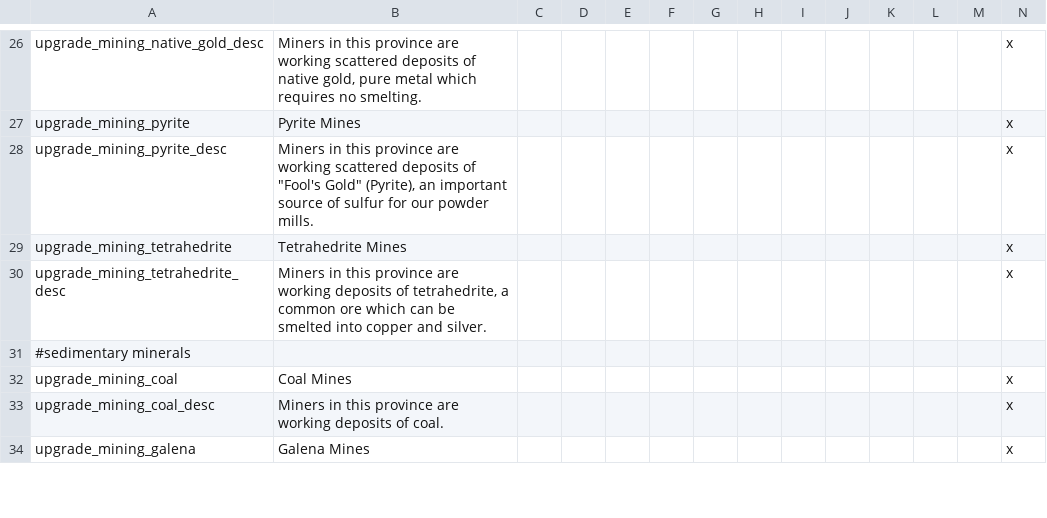
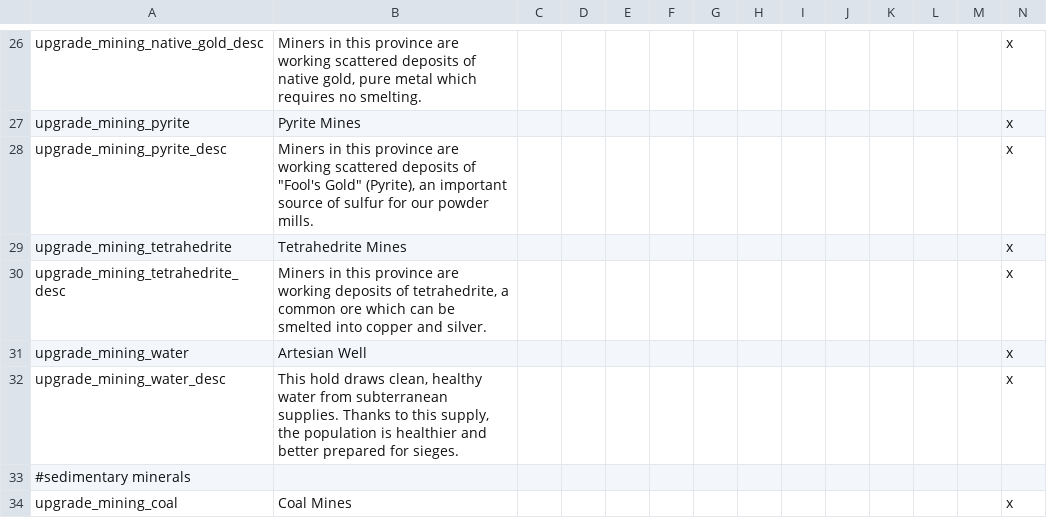
Before and after one commit to Hexenstag-Team/CK2-Hexenstag-Dev, a CSV file: localisation/wh_wonders.csv, drawn as a sheet; only a part is shown, gaps mark what is left out; the shorter side is filled out with more unchanged rows.

```diff
--- a/localisation/wh_wonders.csv
+++ b/localisation/wh_wonders.csv
@@ -30,2 +30,4 @@ upgrade_mining_tetrahedrite;Tetrahedrite Mines;;;;;;;;;;;;x
 upgrade_mining_tetrahedrite_desc;Miners in this province are working deposits of tetrahedrite, a common ore which can be smelted into copper and silver.;;;;;;;;;;;;x
+upgrade_mining_water;Artesian Well;;;;;;;;;;;;x
+upgrade_mining_water_desc;This hold draws clean, healthy water from subterranean supplies. Thanks to this supply, the population is healthier and better prepared for sieges.;;;;;;;;;;;;x
 #sedimentary minerals
```
Also changed, not shown: localisation/fow_greenskin.csv, 21 other files.
